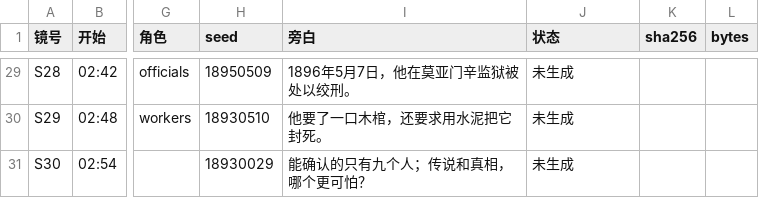
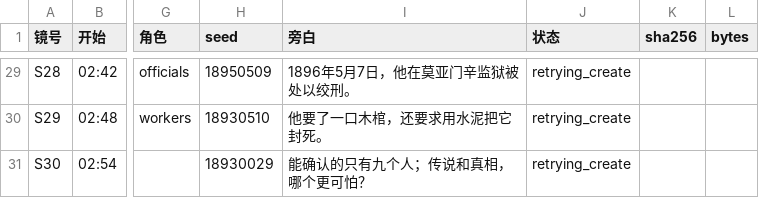
Before and after one commit to 32r4e2q-hub/desktop-tutorial, a CSV file: production/holmes1893/qa/生成记录.csv, drawn as a sheet; only a part is shown, gaps mark what is left out; the diff covers the shown part only; the diff names each change by its address in the sheet, - before the commit and + after, or states it on an @@ line.

```diff
--- a/production/holmes1893/qa/生成记录.csv
+++ b/production/holmes1893/qa/生成记录.csv
-J29:J31 (状态): 未生成
+J29:J31 (状态): retrying_create
```
Also changed, not shown: 39 edited cells elsewhere in this file, 6 other files.
